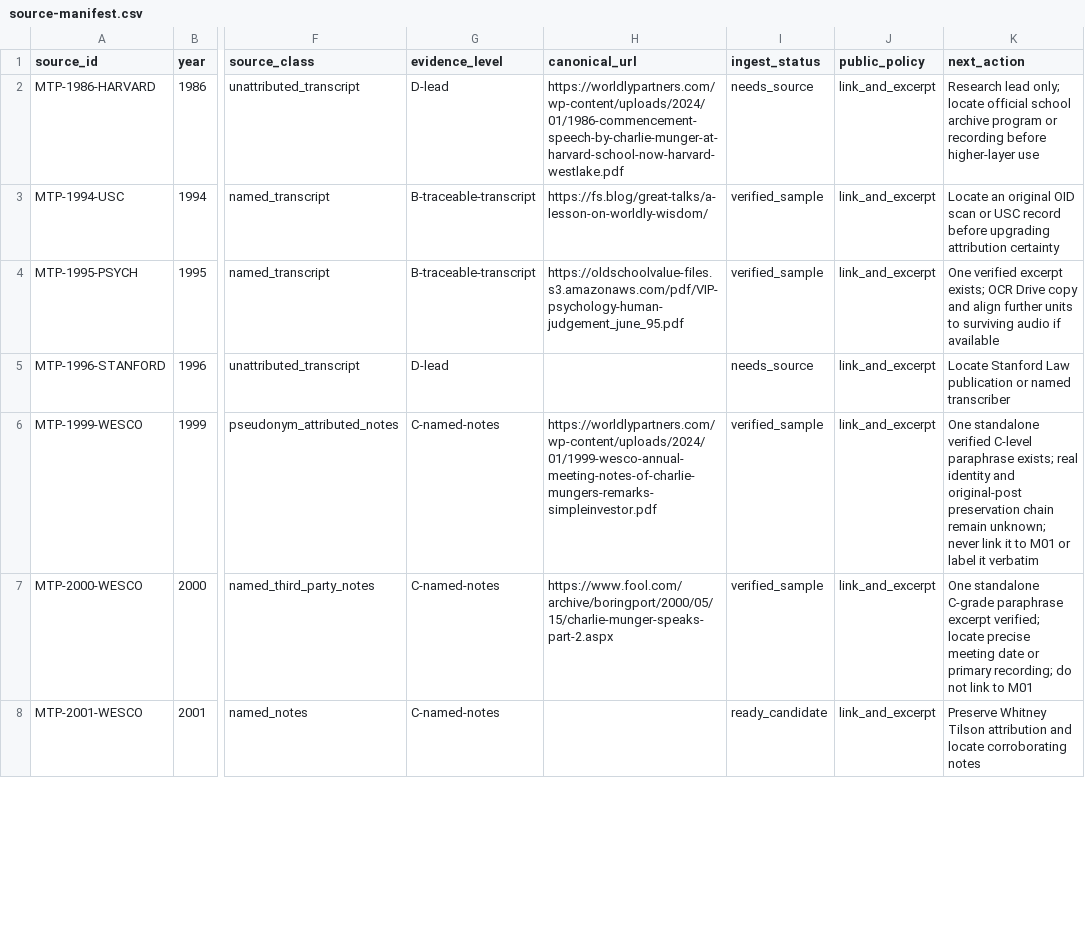
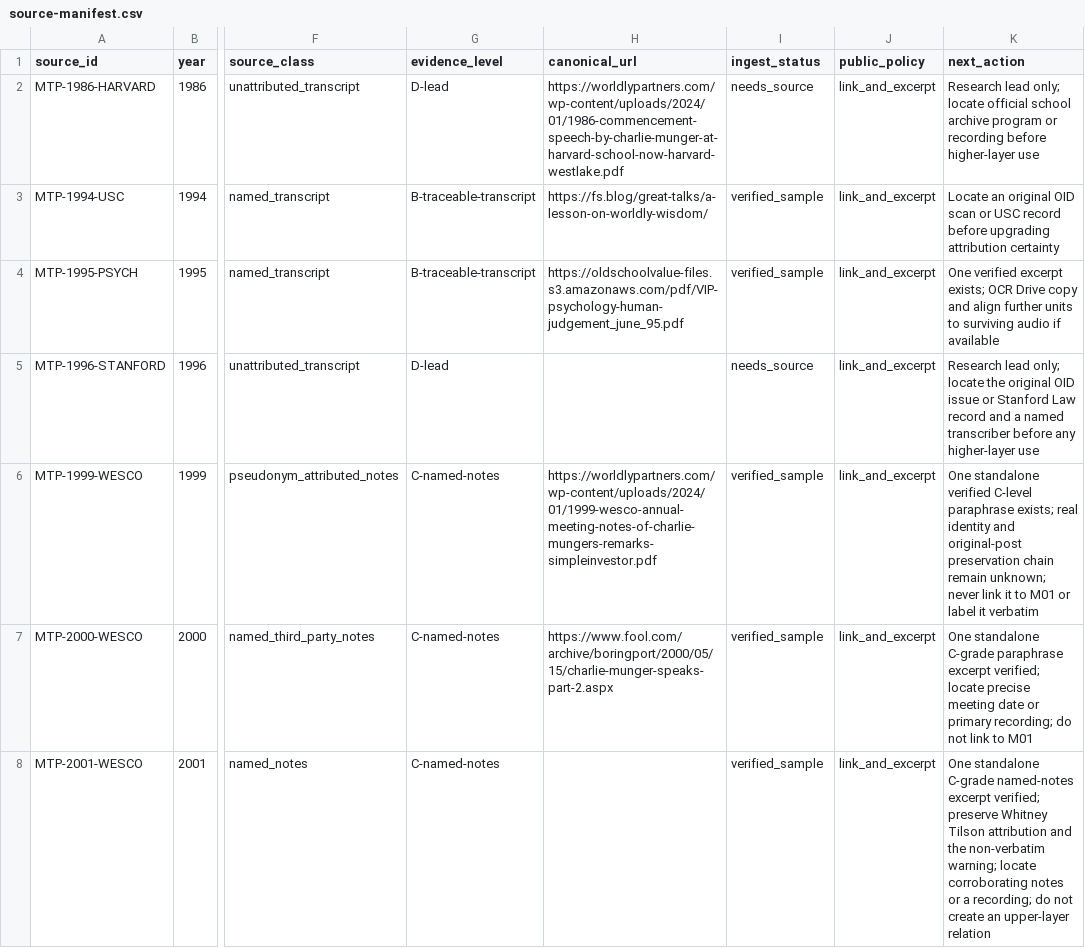
Before and after one commit to ybfc2008-ctrl/munger-partner, a CSV file: sources/source-manifest.csv, drawn as a sheet; only a part is shown, gaps mark what is left out; the diff covers the shown part only; the diff names each change by its address in the sheet, - before the commit and + after, or states it on an @@ line.

```diff
--- a/sources/source-manifest.csv
+++ b/sources/source-manifest.csv
-K5 (next_action): Locate Stanford Law publication or named transcriber
+K5 (next_action): Research lead only; locate the original OID issue or Stanford Law record and a named transcriber before any higher-layer use
-I8 (ingest_status): ready_candidate
+I8 (ingest_status): verified_sample
-K8 (next_action): Preserve Whitney Tilson attribution and locate corroborating notes
+K8 (next_action): One standalone C-grade named-notes excerpt verified; preserve Whitney Tilson attribution and the non-verbatim warning; locate corroborating notes or a recording; do not create an upper-layer relation
```
Also changed, not shown: 11 edited cells elsewhere in this file, 16 other files.
